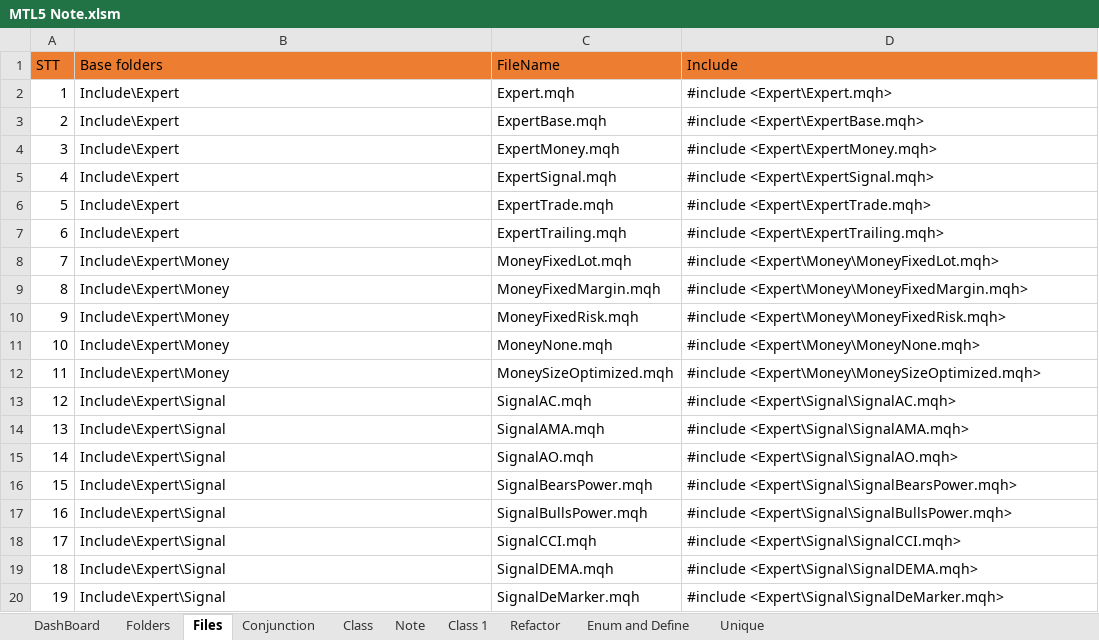
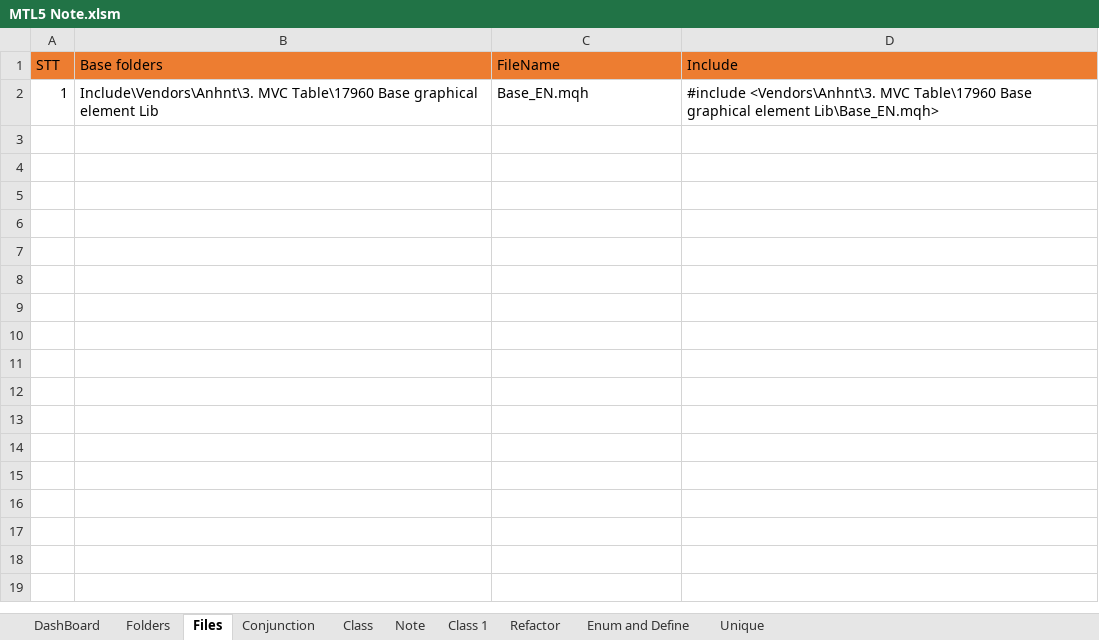
Before and after one commit to nguyentuananh921/MT5-Dev, an Excel workbook: Experts/Anhnt/Document/MTL5 Note.xlsm, sheet Files, drawn as a sheet; only a part is shown; values as stored, in another font and other column widths than the file's, no borders; the diff covers the shown part only; the diff names each change by its address in the sheet, - before the commit and + after, or states it on an @@ line.

```diff
--- a/Experts/Anhnt/Document/MTL5 Note.xlsm (sheet Files)
+++ b/Experts/Anhnt/Document/MTL5 Note.xlsm (sheet Files)
-B2 (Base folders): Include\Expert
+B2 (Base folders): Include\Vendors\Anhnt\3. MVC Table\17960 Base graphical element Lib
-C2 (FileName): Expert.mqh
+C2 (FileName): Base_EN.mqh
-D2 (Include): #include <Expert\Expert.mqh>
+D2 (Include): #include <Vendors\Anhnt\3. MVC Table\17960 Base graphical element Lib\Base_EN.mqh>
-row 3: 2 | Include\Expert | ExpertBase.mqh | #include <Expert\ExpertBase.mqh>
-row 4: 3 | Include\Expert | ExpertMoney.mqh | #include <Expert\ExpertMoney.mqh>
-row 5: 4 | Include\Expert | ExpertSignal.mqh | #include <Expert\ExpertSignal.mqh>
-row 6: 5 | Include\Expert | ExpertTrade.mqh | #include <Expert\ExpertTrade.mqh>
-row 7: 6 | Include\Expert | ExpertTrailing.mqh | #include <Expert\ExpertTrailing.mqh>
-row 8: 7 | Include\Expert\Money | MoneyFixedLot.mqh | #include <Expert\Money\MoneyFixedLot.mqh>
-row 9: 8 | Include\Expert\Money | MoneyFixedMargin.mqh | #include <Expert\Money\MoneyFixedMargin.mqh>
-row 10: 9 | Include\Expert\Money | MoneyFixedRisk.mqh | #include <Expert\Money\MoneyFixedRisk.mqh>
-row 11: 10 | Include\Expert\Money | MoneyNone.mqh | #include <Expert\Money\MoneyNone.mqh>
-row 12: 11 | Include\Expert\Money | MoneySizeOptimized.mqh | #include <Expert\Money\MoneySizeOptimized.mqh>
-row 13: 12 | Include\Expert\Signal | SignalAC.mqh | #include <Expert\Signal\SignalAC.mqh>
-row 14: 13 | Include\Expert\Signal | SignalAMA.mqh | #include <Expert\Signal\SignalAMA.mqh>
-row 15: 14 | Include\Expert\Signal | SignalAO.mqh | #include <Expert\Signal\SignalAO.mqh>
-row 16: 15 | Include\Expert\Signal | SignalBearsPower.mqh | #include <Expert\Signal\SignalBearsPower.mqh>
-row 17: 16 | Include\Expert\Signal | SignalBullsPower.mqh | #include <Expert\Signal\SignalBullsPower.mqh>
-row 18: 17 | Include\Expert\Signal | SignalCCI.mqh | #include <Expert\Signal\SignalCCI.mqh>
-row 19: 18 | Include\Expert\Signal | SignalDEMA.mqh | #include <Expert\Signal\SignalDEMA.mqh>
-row 20: 19 | Include\Expert\Signal | SignalDeMarker.mqh | #include <Expert\Signal\SignalDeMarker.mqh>
```
Also changed, not shown: 16 removed rows elsewhere in this sheet, sheet DashBoard, charts or pictures, 2 other files.
